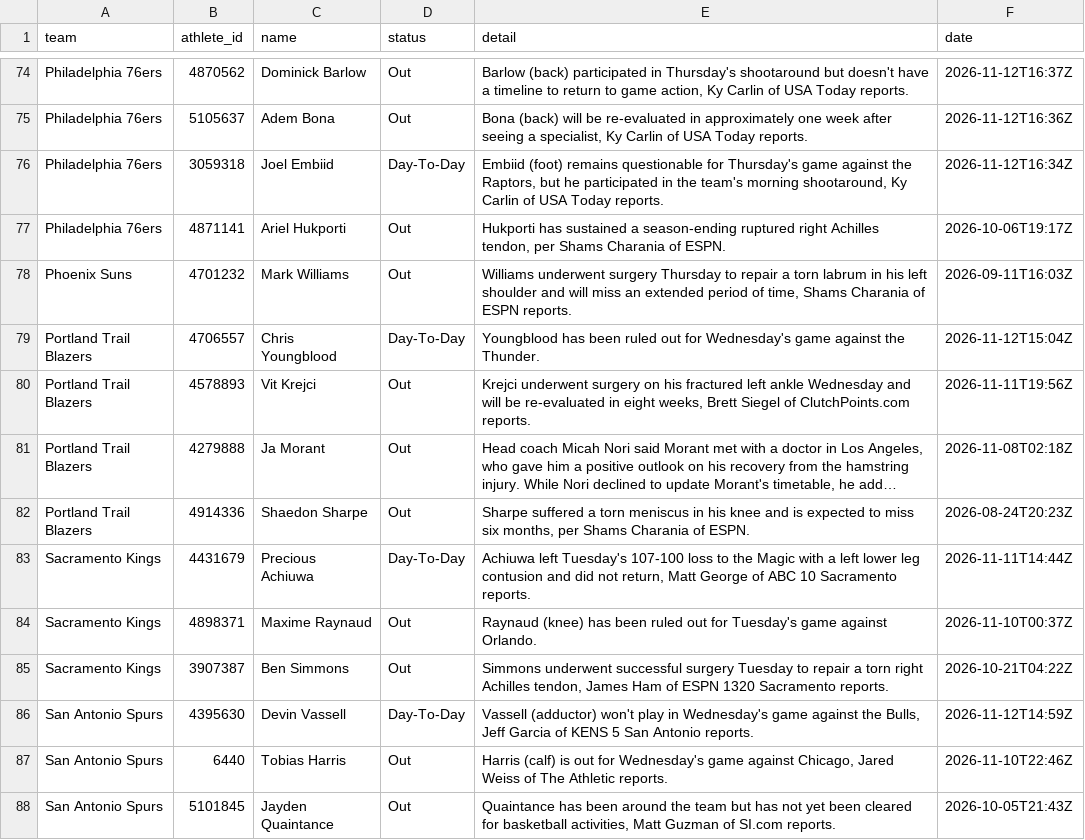
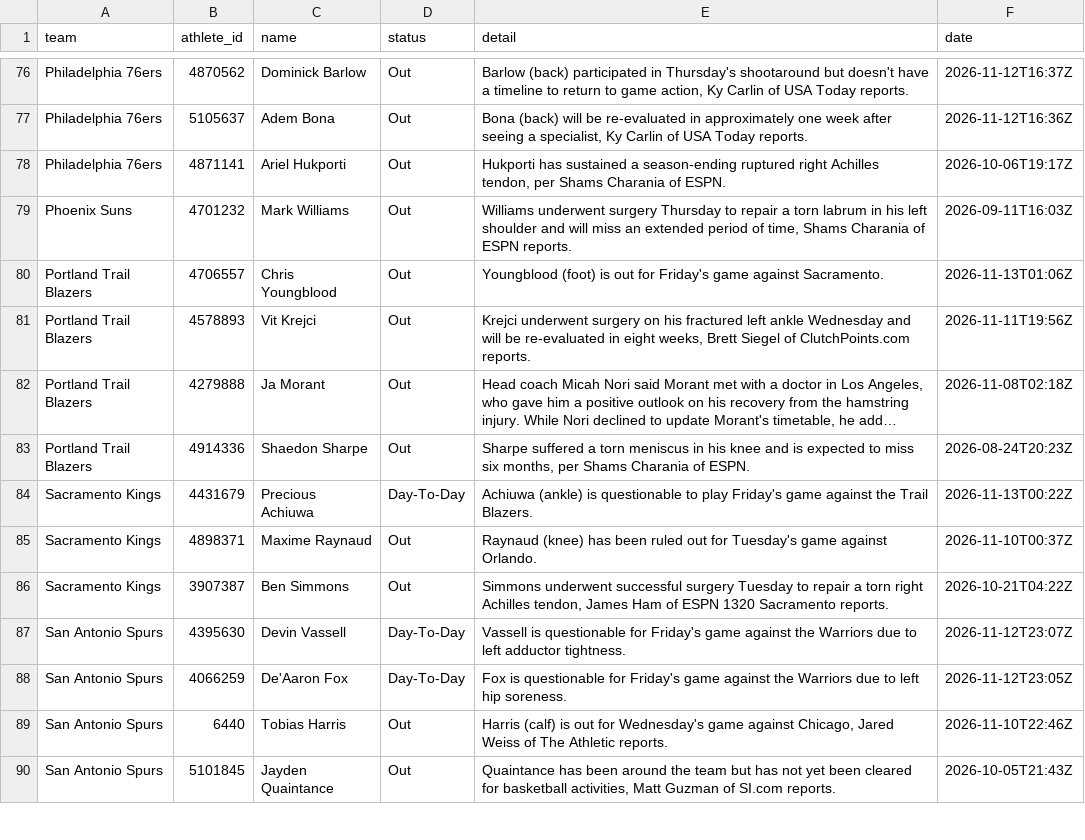
Before and after one commit to RA5397/nba-feed, a CSV file: feed/out/2026-11-12/injuries.csv, drawn as a sheet; only a part is shown, gaps mark what is left out; long unchanged cells end in …; removed rows and columns are numbered as before the commit, all else as after; the diff covers the shown part only; the diff names each change by its address in the sheet, - before the commit and + after, or states it on an @@ line.

```diff
--- a/feed/out/2026-11-12/injuries.csv
+++ b/feed/out/2026-11-12/injuries.csv
-row 76: Philadelphia 76ers | 3059318 | Joel Embiid | Day-To-Day | Embiid (foot) remains questionable for Thursday's game against the Raptors, but he participated in the team's morning shootaround, Ky Carlin of USA Today reports. | 2026-11-12T16:34Z
-D80 (status): Day-To-Day
+D80 (status): Out
-E80 (detail): Youngblood has been ruled out for Wednesday's game against the Thunder.
+E80 (detail): Youngblood (foot) is out for Friday's game against Sacramento.
-F80 (date): 2026-11-12T15:04Z
+F80 (date): 2026-11-13T01:06Z
-E84 (detail): Achiuwa left Tuesday's 107-100 loss to the Magic with a left lower leg contusion and did not return, Matt George of ABC 10 Sacramento reports.
+E84 (detail): Achiuwa (ankle) is questionable to play Friday's game against the Trail Blazers.
-F84 (date): 2026-11-11T14:44Z
+F84 (date): 2026-11-13T00:22Z
-E87 (detail): Vassell (adductor) won't play in Wednesday's game against the Bulls, Jeff Garcia of KENS 5 San Antonio reports.
+E87 (detail): Vassell is questionable for Friday's game against the Warriors due to left adductor tightness.
-F87 (date): 2026-11-12T14:59Z
+F87 (date): 2026-11-12T23:07Z
+row 88: San Antonio Spurs | 4066259 | De'Aaron Fox | Day-To-Day | Fox is questionable for Friday's game against the Warriors due to left hip soreness. | 2026-11-12T23:05Z
```
Also changed, not shown: 13 added rows, 11 removed rows and 24 edited cells elsewhere in this file, feed/out/2026-11-12/games.csv, 34 other files.
